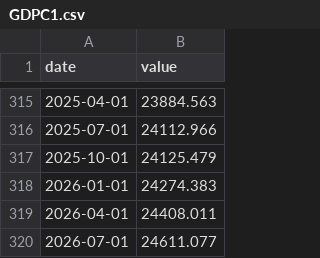
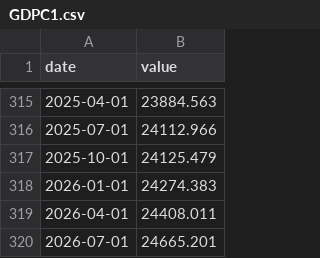
Before and after one commit to DanCunningham22/2026-Midterm, a CSV file: pipeline/backtest/data/econ/GDPC1.csv, drawn as a sheet; only a part is shown, gaps mark what is left out.

```diff
--- a/pipeline/backtest/data/econ/GDPC1.csv
+++ b/pipeline/backtest/data/econ/GDPC1.csv
@@ -319,2 +319,2 @@ date,value
 2026-04-01,24408.011
-2026-07-01,24611.077
+2026-07-01,24665.201
```
Also changed, not shown: pipeline/backtest/data/econ/A229RX0.csv, 1 other file.
